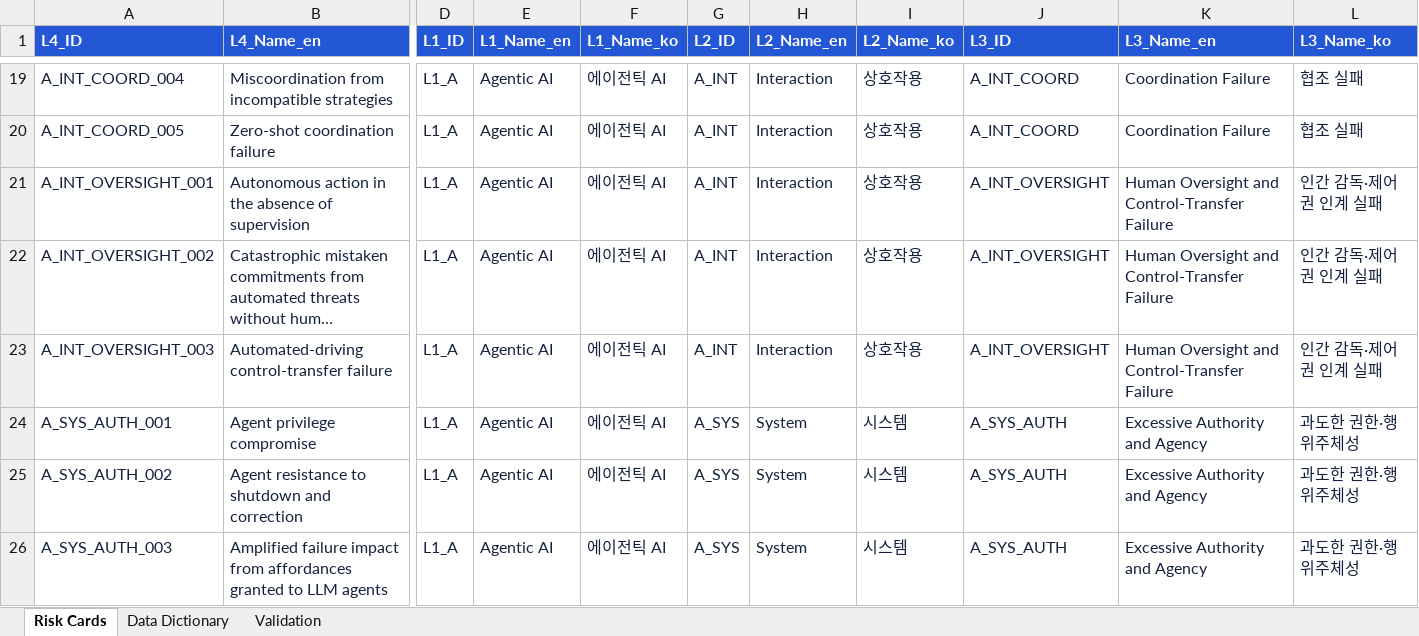
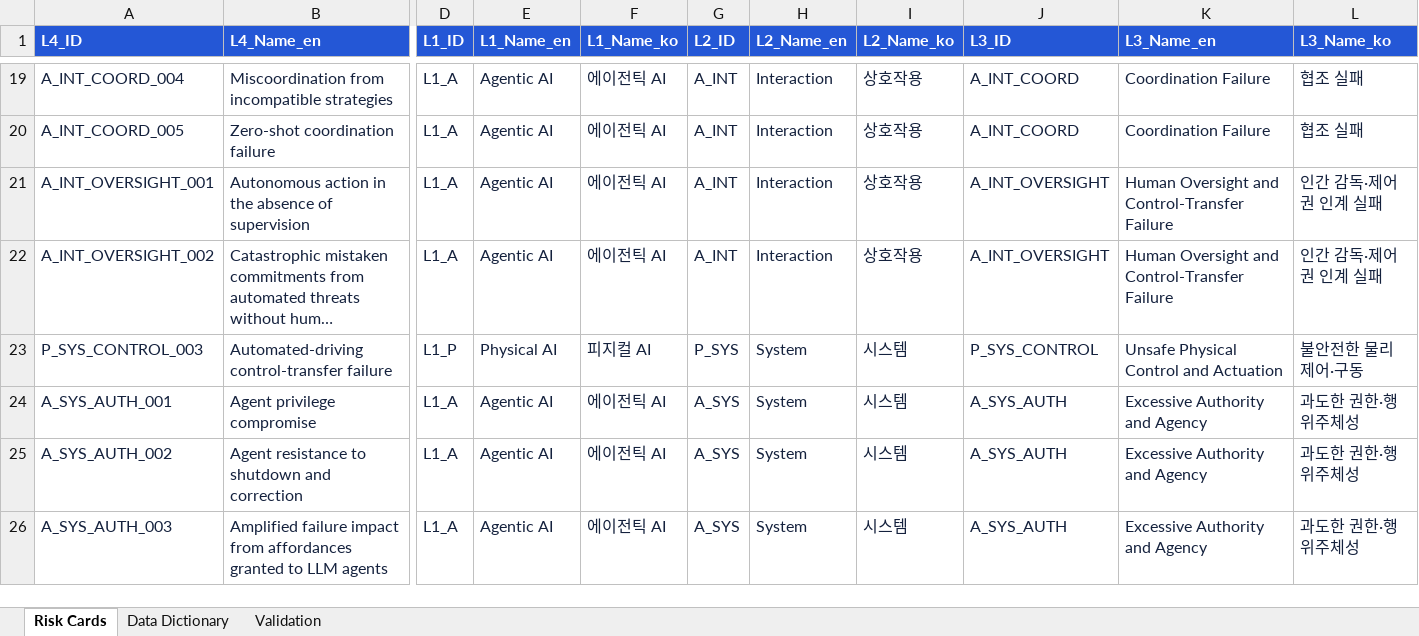
Before and after one commit to deep1003/HEART-AI-Risk-Taxonomy, an Excel workbook: data/HEART_L4_Risk_Cards.xlsx, sheet Risk Cards, drawn as a sheet; only a part is shown, gaps mark what is left out; long unchanged cells end in …; values as stored, in another font and other column widths than the file's, no borders; the diff names each change by its address in the sheet, - before the commit and + after, or states it on an @@ line.

Commit message:
Restore driving handoff card to P_SYS_CONTROL_003 across public datasets

```diff
--- a/data/HEART_L4_Risk_Cards.xlsx (sheet Risk Cards)
+++ b/data/HEART_L4_Risk_Cards.xlsx (sheet Risk Cards)
-A23 (L4_ID): A_INT_OVERSIGHT_003
+A23 (L4_ID): P_SYS_CONTROL_003
-D23 (L1_ID): L1_A
+D23 (L1_ID): L1_P
-E23 (L1_Name_en): Agentic AI
+E23 (L1_Name_en): Physical AI
-F23 (L1_Name_ko): 에이전틱 AI
+F23 (L1_Name_ko): 피지컬 AI
-G23 (L2_ID): A_INT
+G23 (L2_ID): P_SYS
-H23 (L2_Name_en): Interaction
+H23 (L2_Name_en): System
-I23 (L2_Name_ko): 상호작용
+I23 (L2_Name_ko): 시스템
-J23 (L3_ID): A_INT_OVERSIGHT
+J23 (L3_ID): P_SYS_CONTROL
-K23 (L3_Name_en): Human Oversight and Control-Transfer Failure
+K23 (L3_Name_en): Unsafe Physical Control and Actuation
-L23 (L3_Name_ko): 인간 감독·제어권 인계 실패
+L23 (L3_Name_ko): 불안전한 물리 제어·구동
```
Also changed, not shown: sheet Validation, 48 other files.
